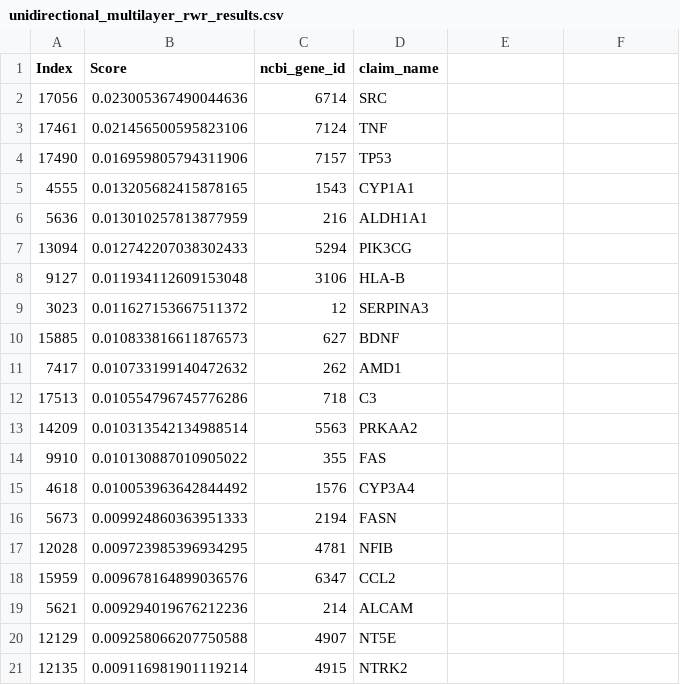
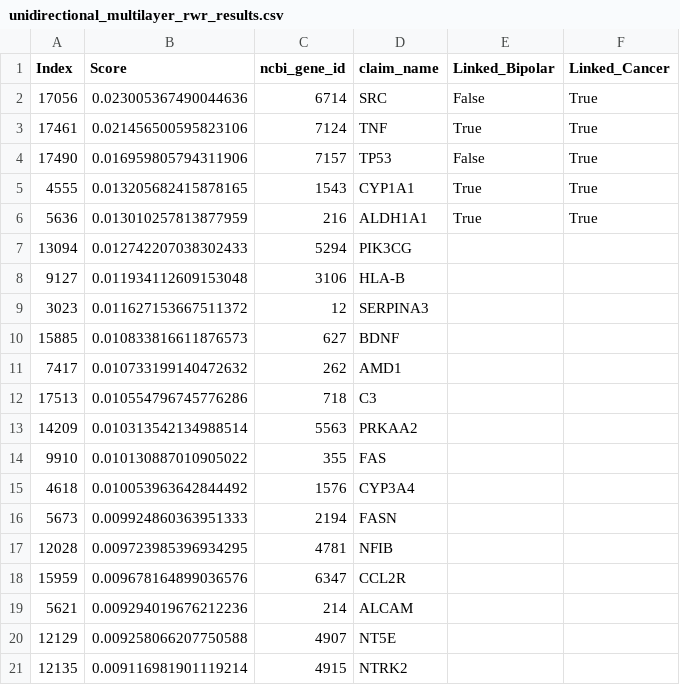
Before and after one commit to huangderful/DGI-Hypergraph-Fin, a CSV file: Methods/output/DGIDB_BIPOLAR/unidirectional_multilayer_rwr_results.csv, drawn as a sheet; only a part is shown; the diff names each change by its address in the sheet, - before the commit and + after, or states it on an @@ line.

```diff
--- a/Methods/output/DGIDB_BIPOLAR/unidirectional_multilayer_rwr_results.csv
+++ b/Methods/output/DGIDB_BIPOLAR/unidirectional_multilayer_rwr_results.csv
-E1: (empty)
+E1: Linked_Bipolar
-F1: (empty)
+F1: Linked_Cancer
-E2 (Linked_Bipolar): (empty)
+E2 (Linked_Bipolar): False
-F2:F6 (Linked_Cancer): (empty)
+F2:F6 (Linked_Cancer): True
-E3 (Linked_Bipolar): (empty)
+E3 (Linked_Bipolar): True
-E4 (Linked_Bipolar): (empty)
+E4 (Linked_Bipolar): False
-E5:E6 (Linked_Bipolar): (empty)
+E5:E6 (Linked_Bipolar): True
-D18 (claim_name): CCL2
+D18 (claim_name): CCL2R
```
Also changed, not shown: Methods/output/DGIDB_BREAST_CANCER/unidirectional_multilayer_rwr_results.csv, 50 other files.
